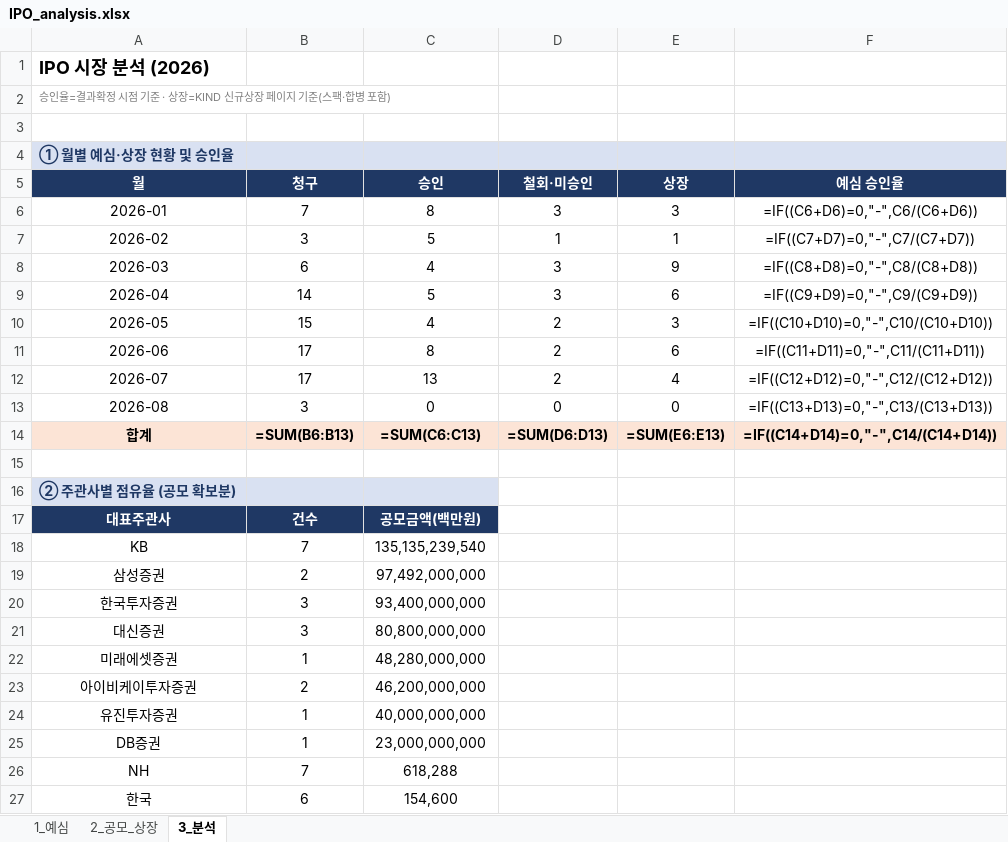
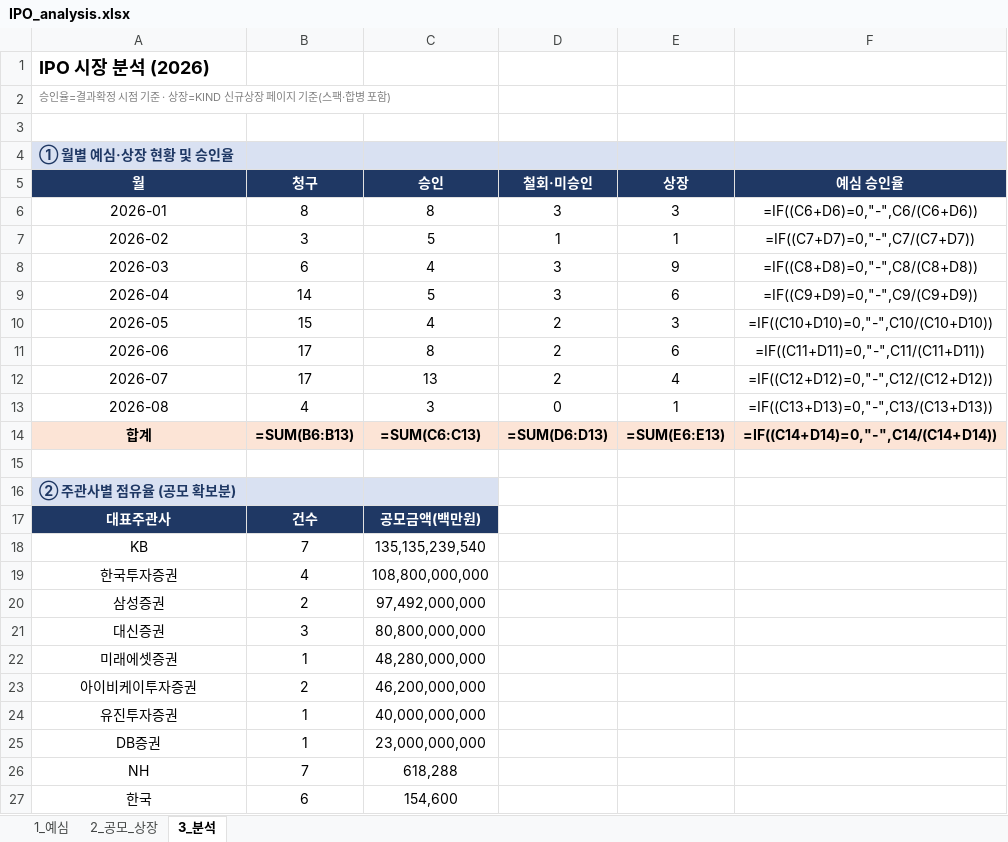
Before and after one commit to history-dungeon-user/IPO-MARKET-REVIEW, an Excel workbook: IPO_analysis.xlsx, sheet 3_분석, drawn as a sheet; only a part is shown; values as stored, in another font and other column widths than the file's, no borders; formulas without a stored value are shown as written; removed rows and columns are numbered as before the commit, all else as after; the diff names each change by its address in the sheet, - before the commit and + after, or states it on an @@ line.

```diff
--- a/IPO_analysis.xlsx (sheet 3_분석)
+++ b/IPO_analysis.xlsx (sheet 3_분석)
-B6 (청구): 7
+B6 (청구): 8
-B13 (청구): 3
+B13 (청구): 4
-C13 (승인): 0
+C13 (승인): 3
-E13 (상장): 0
+E13 (상장): 1
+row 19: 한국투자증권 | 4 | 108,800,000,000
-row 20: 한국투자증권 | 3 | 93,400,000,000
```
Also changed, not shown: sheet 1_예심, sheet 2_공모_상장, IPO_Rawdata_master.xlsx, 11 other files.
